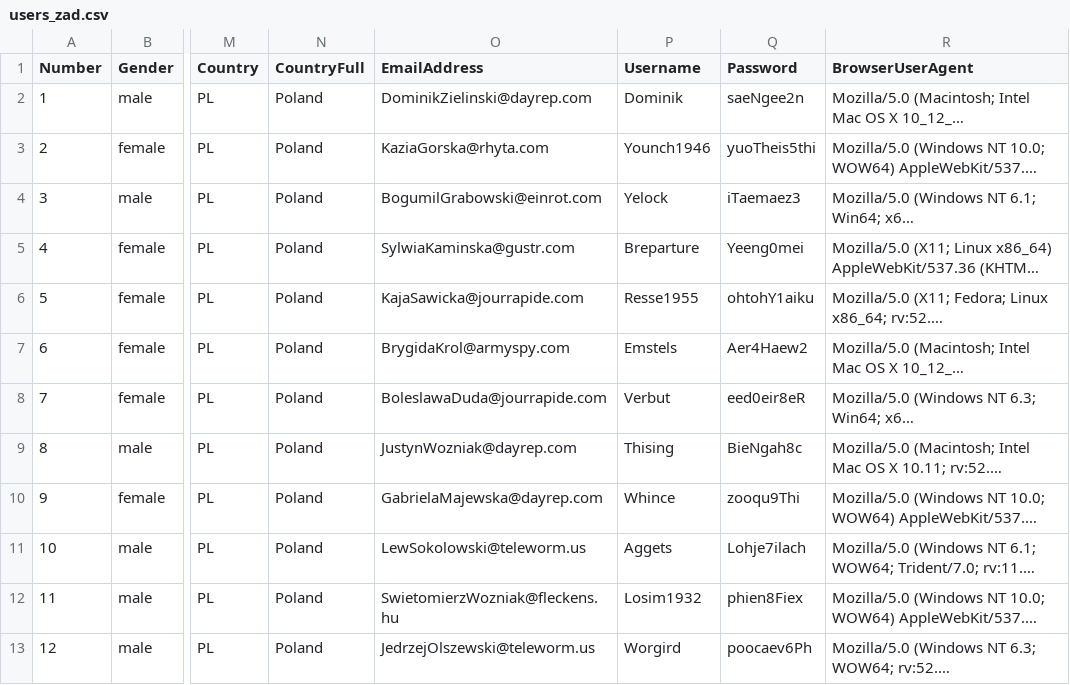
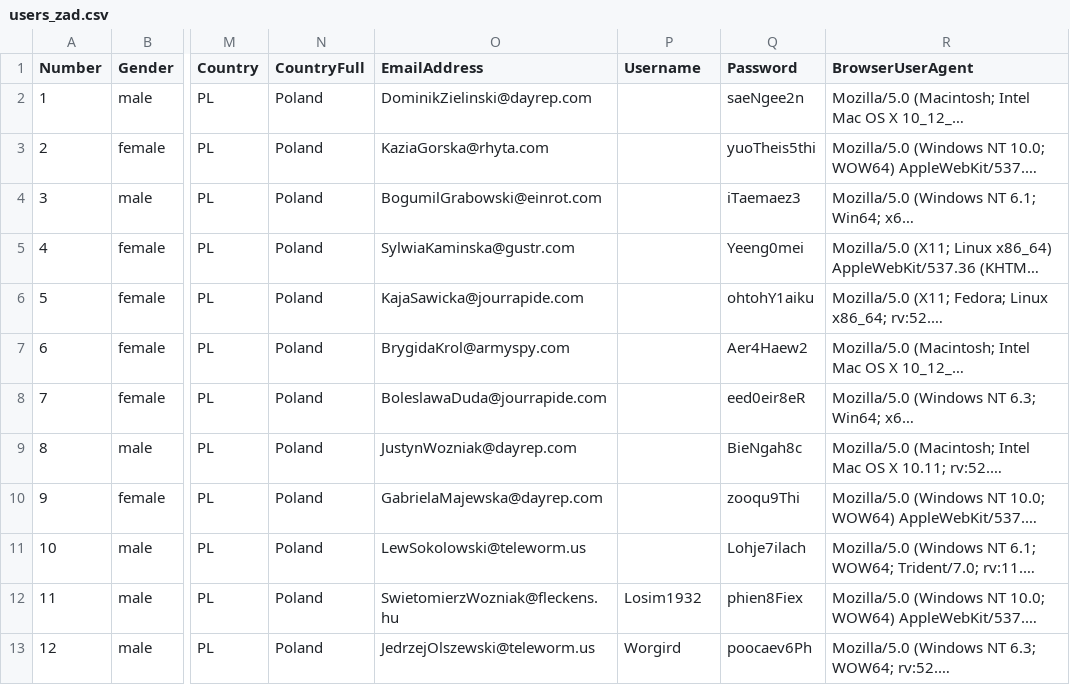
Before and after one commit to biacho/importCSV, a CSV file: users_zad.csv, drawn as a sheet; only a part is shown, gaps mark what is left out; long unchanged cells end in …; the diff names each change by its address in the sheet, - before the commit and + after, or states it on an @@ line.

```diff
--- a/users_zad.csv
+++ b/users_zad.csv
-P2 (Username): Dominik
+P2 (Username): (empty)
-P3 (Username): Younch1946
+P3 (Username): (empty)
-P4 (Username): Yelock
+P4 (Username): (empty)
-P5 (Username): Breparture
+P5 (Username): (empty)
-P6 (Username): Resse1955
+P6 (Username): (empty)
-P7 (Username): Emstels
+P7 (Username): (empty)
-P8 (Username): Verbut
+P8 (Username): (empty)
-P9 (Username): Thising
+P9 (Username): (empty)
-P10 (Username): Whince
+P10 (Username): (empty)
-P11 (Username): Aggets
+P11 (Username): (empty)
```
Also changed, not shown: 4 other files.
